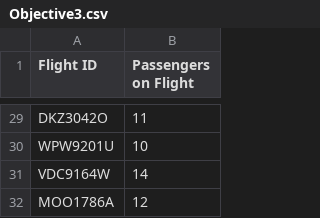
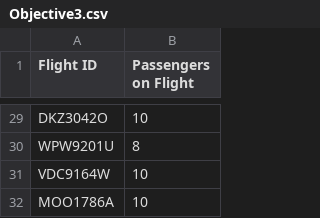
Before and after one commit to jagribble/MapReduce, a CSV file: Objective3.csv, drawn as a sheet; only a part is shown, gaps mark what is left out; the diff covers the shown part only; the diff names each change by its address in the sheet, - before the commit and + after, or states it on an @@ line.

```diff
--- a/Objective3.csv
+++ b/Objective3.csv
-B29 (Passengers on Flight): 11
+B29 (Passengers on Flight): 10
-B30 (Passengers on Flight): 10
+B30 (Passengers on Flight): 8
-B31 (Passengers on Flight): 14
+B31 (Passengers on Flight): 10
-B32 (Passengers on Flight): 12
+B32 (Passengers on Flight): 10
```
Also changed, not shown: 24 edited cells elsewhere in this file, Objective2.csv, 5 other files.
